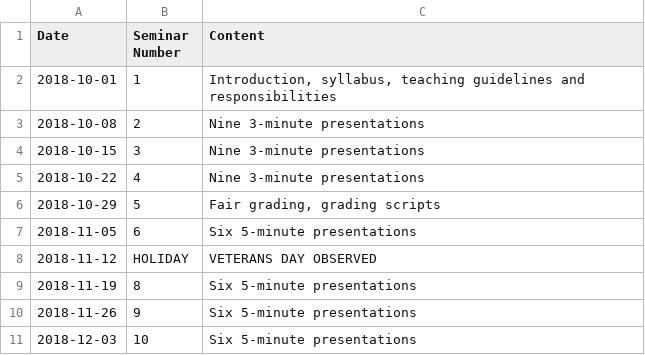
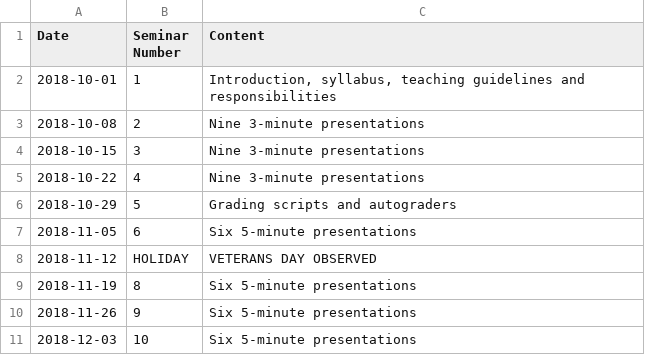
Before and after one commit to jlperona-teaching/ecs390-fall18, a CSV file: syllabus/schedule.csv, drawn as a sheet.

Commit message:
Update schedule.csv
Modify tomorrow's lecture content slightly

```diff
--- a/syllabus/schedule.csv
+++ b/syllabus/schedule.csv
@@ -5,3 +5,3 @@ Date,Seminar Number,Content
 2018-10-22,4,Nine 3-minute presentations
-2018-10-29,5,"Fair grading, grading scripts"
+2018-10-29,5,Grading scripts and autograders
 2018-11-05,6,Six 5-minute presentations
```
